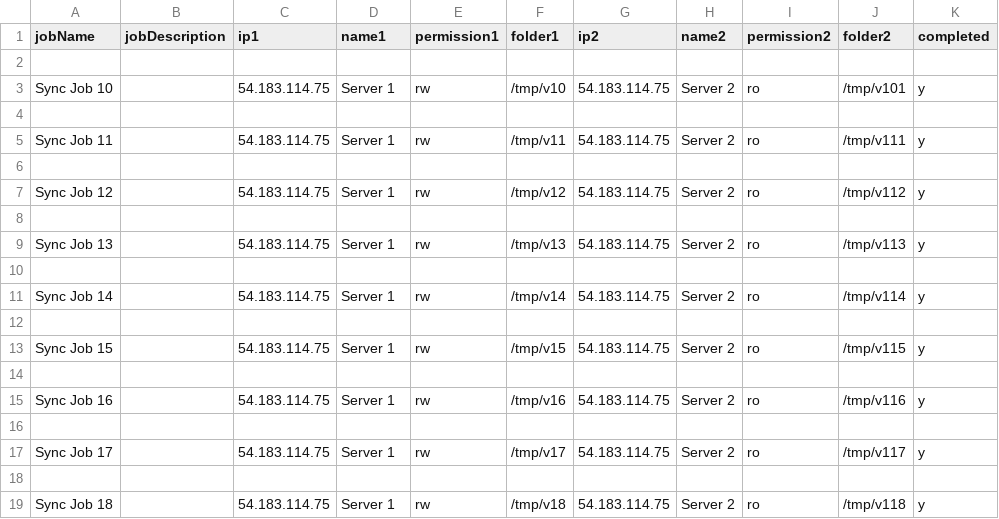
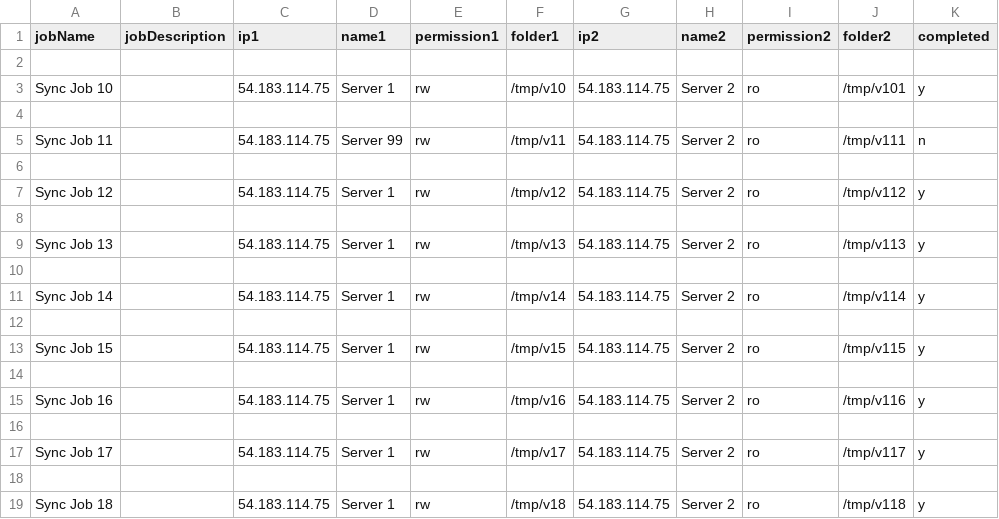
Before and after one commit to ilanshamir/connect-scripts, a CSV file: Resilio Connect API/Python/sampleJobs.csv, drawn as a sheet.

```diff
--- a/Resilio Connect API/Python/sampleJobs.csv
+++ b/Resilio Connect API/Python/sampleJobs.csv
@@ -4,3 +4,3 @@ Sync Job 10,,54.183.114.75,Server 1,rw,/tmp/v10,54.183.114.75,Server 2,ro,/tmp/v
 
-Sync Job 11,,54.183.114.75,Server 1,rw,/tmp/v11,54.183.114.75,Server 2,ro,/tmp/v111,y
+Sync Job 11,,54.183.114.75,Server 99,rw,/tmp/v11,54.183.114.75,Server 2,ro,/tmp/v111,n
 
```
Also changed, not shown: 15 other files.
